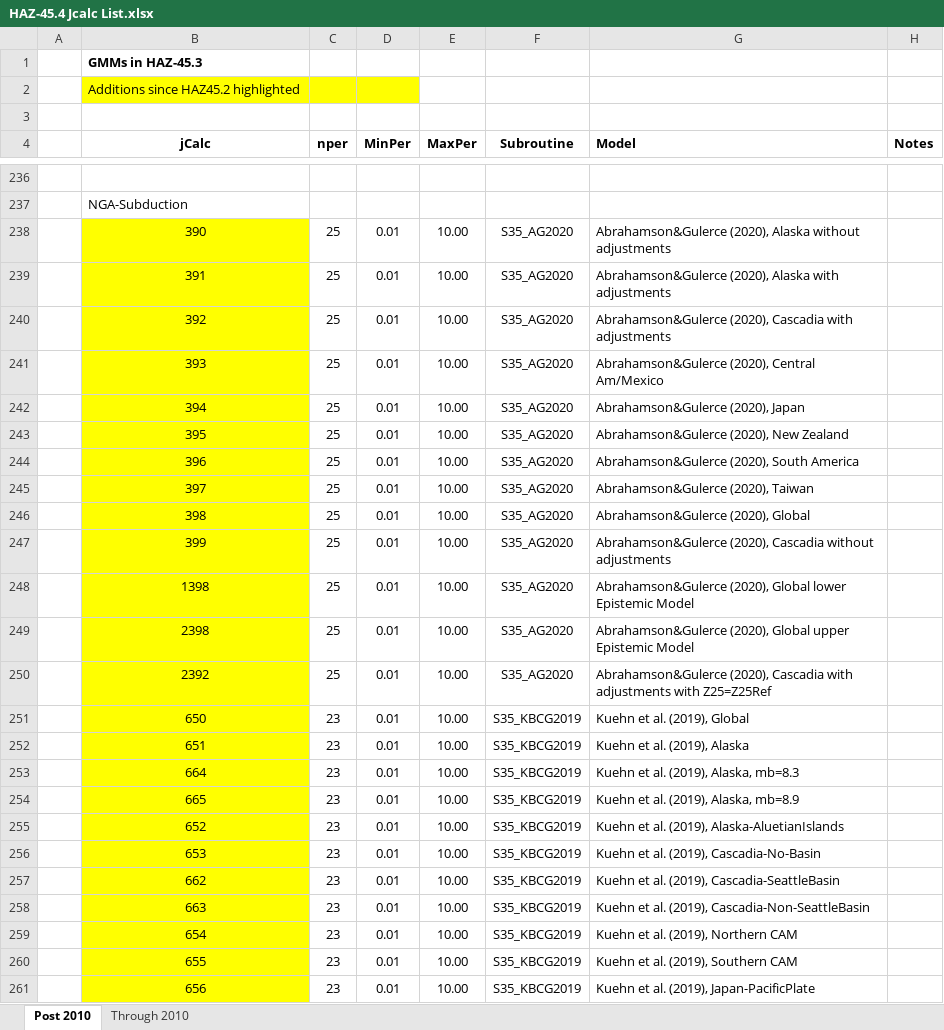
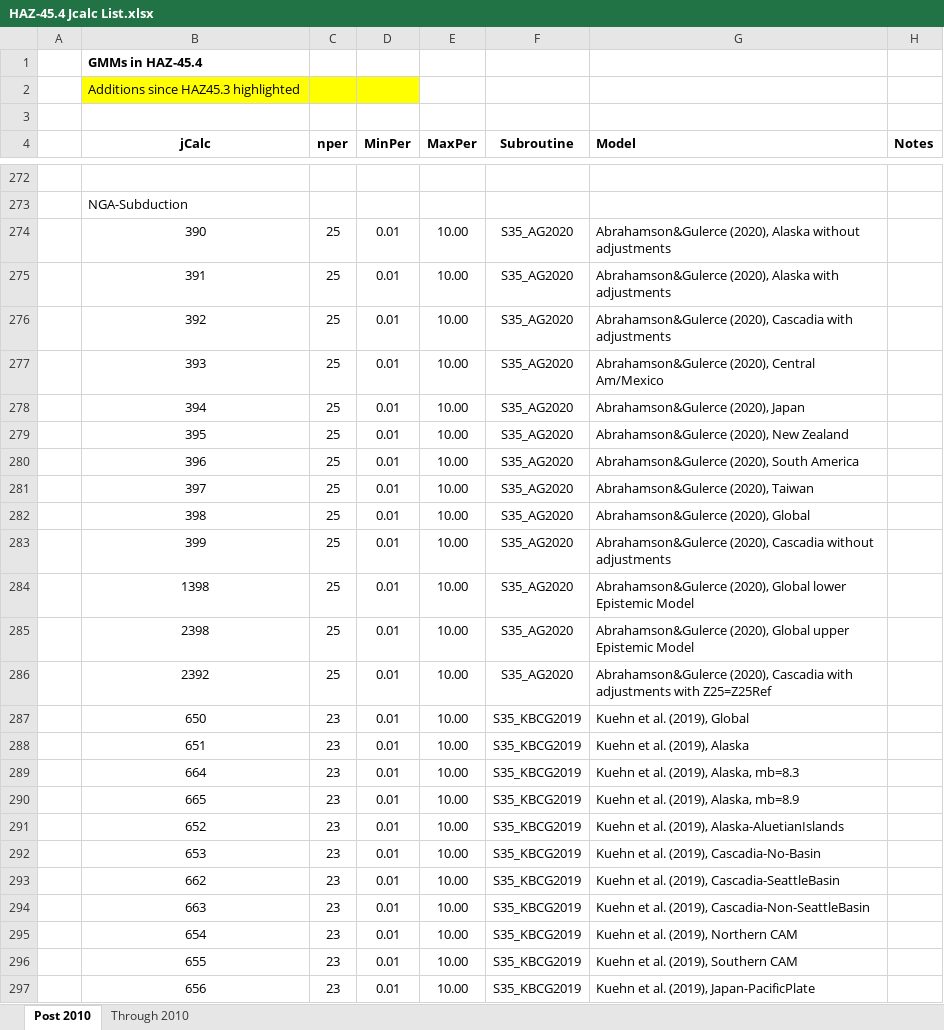
Before and after one commit to ChristieHale/HAZ, an Excel workbook: docs/HAZ-45.4 Jcalc List.xlsx, sheet Post 2010, drawn as a sheet; only a part is shown, gaps mark what is left out; values as stored, in another font and other column widths than the file's, no borders; addresses are those after the commit; the diff covers the shown part only; the diff names each change by its address in the sheet, - before the commit and + after, or states it on an @@ line.

```diff
--- a/docs/HAZ-45.4 Jcalc List.xlsx (sheet Post 2010)
+++ b/docs/HAZ-45.4 Jcalc List.xlsx (sheet Post 2010)
-B1 (jCalc): GMMs in HAZ-45.3
+B1 (jCalc): GMMs in HAZ-45.4
-B2 (jCalc): Additions since HAZ45.2 highlighted
+B2 (jCalc): Additions since HAZ45.3 highlighted
-B274:B297 fill: #FFFF00
+B274:B297 fill: none
```
Also changed, not shown: 47 added rows and cell formats elsewhere in this sheet, sheet Through 2010.
